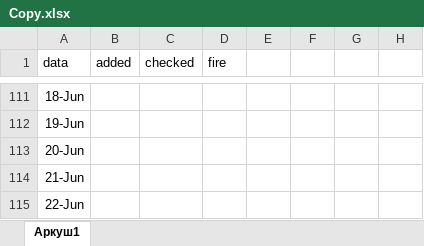
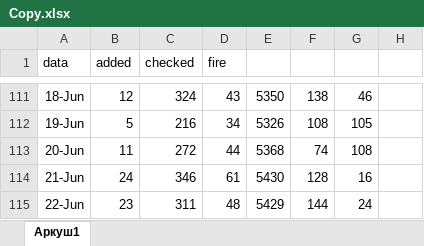
Before and after one commit to Roma4466/DuoCards, an Excel workbook: Copy.xlsx, sheet Аркуш1, drawn as a sheet; only a part is shown, gaps mark what is left out; values as stored, in another font and other column widths than the file's, no borders; the diff covers the shown part only; the diff names each change by its address in the sheet, - before the commit and + after, or states it on an @@ line.

```diff
--- a/Copy.xlsx (sheet Аркуш1)
+++ b/Copy.xlsx (sheet Аркуш1)
-B111 (added): (empty)
+B111 (added): 12
-C111 (checked): (empty)
+C111 (checked): 324
-D111 (fire): (empty)
+D111 (fire): 43
-E111: (empty)
+E111: 5350
-F111: (empty)
+F111: 138
-G111: (empty)
+G111: 46
-B112 (added): (empty)
+B112 (added): 5
-C112 (checked): (empty)
+C112 (checked): 216
-D112 (fire): (empty)
+D112 (fire): 34
-E112: (empty)
+E112: 5326
-F112: (empty)
+F112: 108
-G112: (empty)
+G112: 105
-B113 (added): (empty)
+B113 (added): 11
-C113 (checked): (empty)
+C113 (checked): 272
-D113 (fire): (empty)
+D113 (fire): 44
-E113: (empty)
+E113: 5368
-F113: (empty)
+F113: 74
-G113: (empty)
+G113: 108
-B114 (added): (empty)
+B114 (added): 24
-C114 (checked): (empty)
+C114 (checked): 346
-D114 (fire): (empty)
+D114 (fire): 61
-E114: (empty)
+E114: 5430
-F114: (empty)
+F114: 128
-G114: (empty)
+G114: 16
-B115 (added): (empty)
+B115 (added): 23
-C115 (checked): (empty)
+C115 (checked): 311
-D115 (fire): (empty)
+D115 (fire): 48
-E115: (empty)
+E115: 5429
-F115: (empty)
+F115: 144
-G115: (empty)
+G115: 24
```
Also changed, not shown: 82 edited cells elsewhere in this sheet, data.xlsx, 11 other files.
